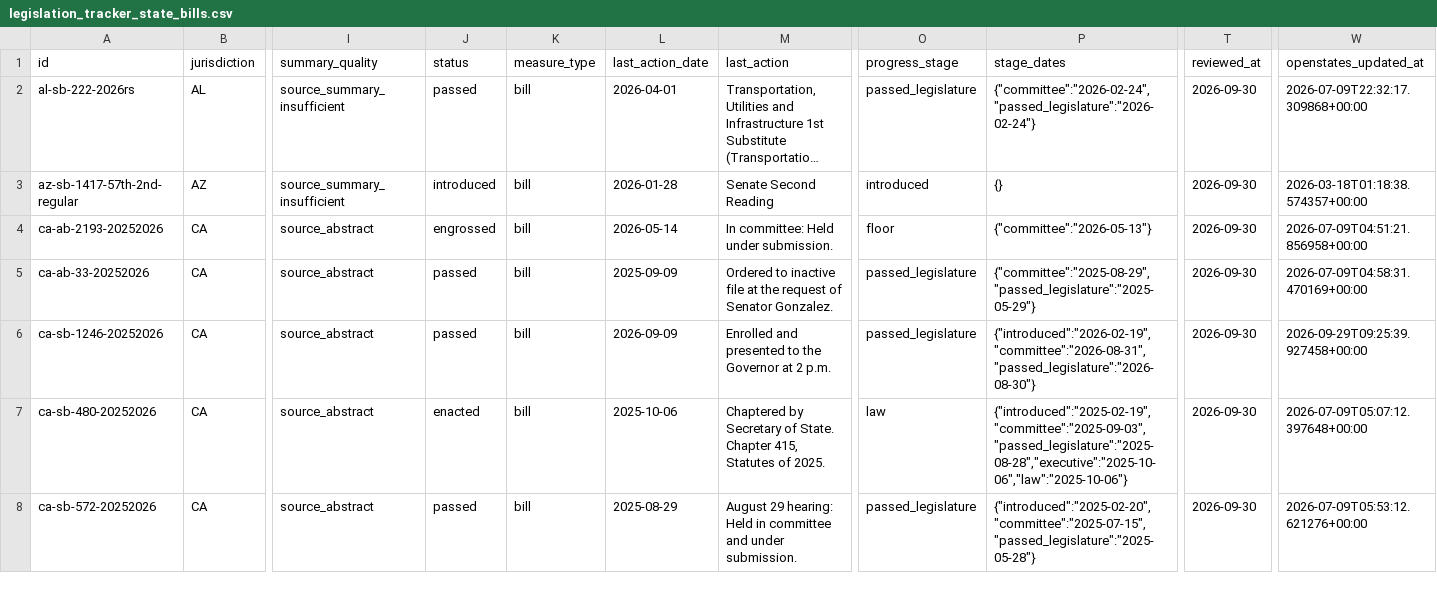
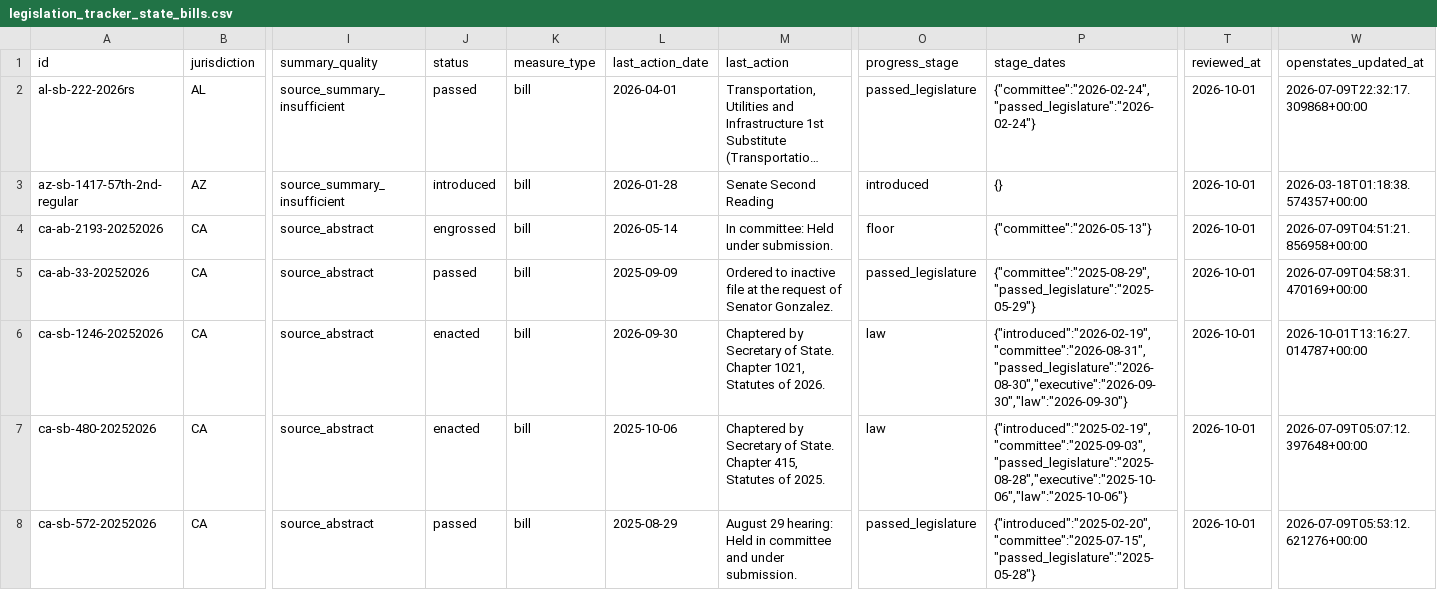
Before and after one commit to av-observatory/av-observatory-web, a CSV file: public/data/legislation_tracker_state_bills.csv, drawn as a sheet; only a part is shown, gaps mark what is left out; long unchanged cells end in …; the diff covers the shown part only; the diff names each change by its address in the sheet, - before the commit and + after, or states it on an @@ line.

```diff
--- a/public/data/legislation_tracker_state_bills.csv
+++ b/public/data/legislation_tracker_state_bills.csv
-T2:T8 (reviewed_at): 2026-09-30
+T2:T8 (reviewed_at): 2026-10-01
-J6 (status): passed
+J6 (status): enacted
-L6 (last_action_date): 2026-09-09
+L6 (last_action_date): 2026-09-30
-M6 (last_action): Enrolled and presented to the Governor at 2 p.m.
+M6 (last_action): Chaptered by Secretary of State. Chapter 1021, Statutes of 2026.
-O6 (progress_stage): passed_legislature
+O6 (progress_stage): law
-P6 (stage_dates): {"introduced":"2026-02-19","committee":"2026-08-31","passed_legislature":"2026-08-30"}
+P6 (stage_dates): {"introduced":"2026-02-19","committee":"2026-08-31","passed_legislature":"2026-08-30","executive":"2026-09-30","law":"2026-09-30"}
-W6 (openstates_updated_at): 2026-09-29T09:25:39.927458+00:00
+W6 (openstates_updated_at): 2026-10-01T13:16:27.014787+00:00
```
Also changed, not shown: 75 edited cells elsewhere in this file, public/data/legislation_tracker_stage_dates.csv, 1 other file.
